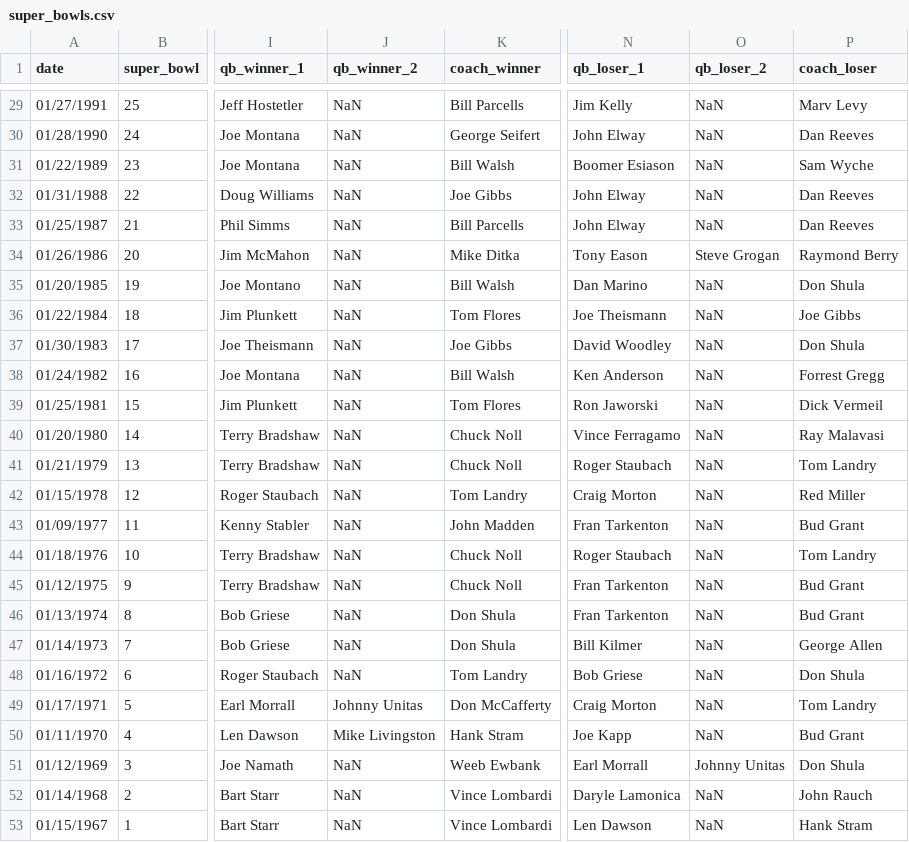
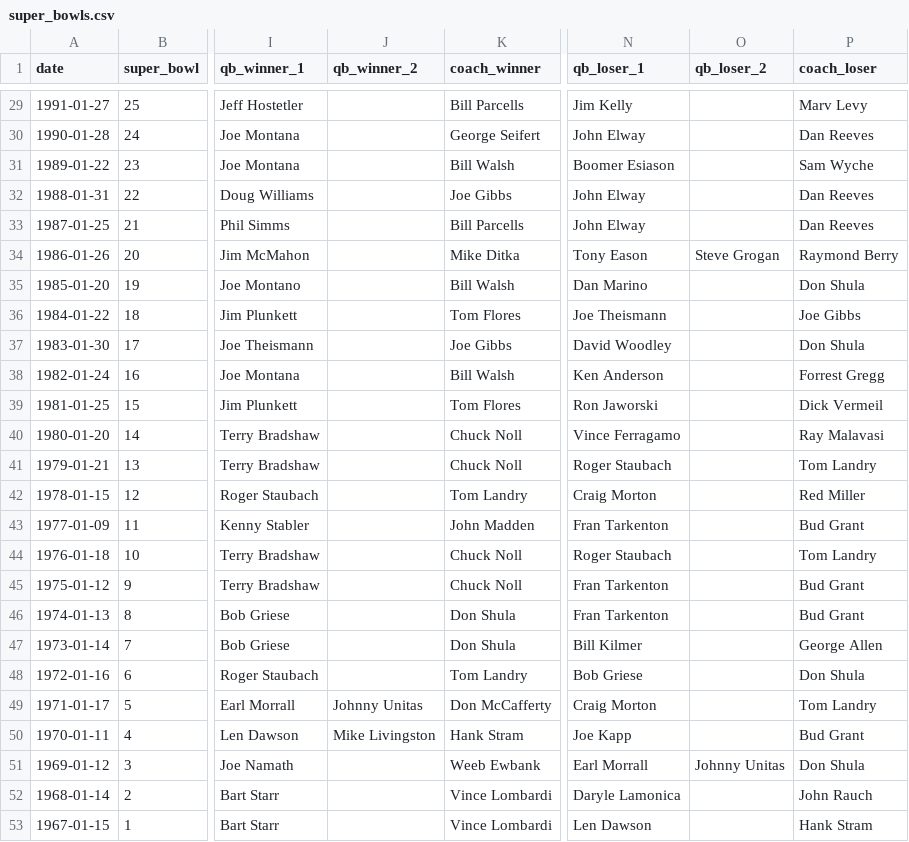
Before and after one commit to lawbuk/Super_bow, a CSV file: super_bowls.csv, drawn as a sheet; only a part is shown, gaps mark what is left out; the diff covers the shown part only; the diff names each change by its address in the sheet, - before the commit and + after, or states it on an @@ line.

```diff
--- a/super_bowls.csv
+++ b/super_bowls.csv
-A29 (date): 01/27/1991
+A29 (date): 1991-01-27
-J29:J48 (qb_winner_2): NaN
+J29:J48 (qb_winner_2): (empty)
-O29:O33 (qb_loser_2): NaN
+O29:O33 (qb_loser_2): (empty)
-A30 (date): 01/28/1990
+A30 (date): 1990-01-28
-A31 (date): 01/22/1989
+A31 (date): 1989-01-22
-A32 (date): 01/31/1988
+A32 (date): 1988-01-31
-A33 (date): 01/25/1987
+A33 (date): 1987-01-25
-A34 (date): 01/26/1986
+A34 (date): 1986-01-26
-A35 (date): 01/20/1985
+A35 (date): 1985-01-20
-O35:O50 (qb_loser_2): NaN
+O35:O50 (qb_loser_2): (empty)
-A36 (date): 01/22/1984
+A36 (date): 1984-01-22
-A37 (date): 01/30/1983
+A37 (date): 1983-01-30
-A38 (date): 01/24/1982
+A38 (date): 1982-01-24
-A39 (date): 01/25/1981
+A39 (date): 1981-01-25
-A40 (date): 01/20/1980
+A40 (date): 1980-01-20
-A41 (date): 01/21/1979
+A41 (date): 1979-01-21
-A42 (date): 01/15/1978
+A42 (date): 1978-01-15
-A43 (date): 01/09/1977
+A43 (date): 1977-01-09
-A44 (date): 01/18/1976
+A44 (date): 1976-01-18
-A45 (date): 01/12/1975
+A45 (date): 1975-01-12
-A46 (date): 01/13/1974
+A46 (date): 1974-01-13
-A47 (date): 01/14/1973
+A47 (date): 1973-01-14
-A48 (date): 01/16/1972
+A48 (date): 1972-01-16
-A49 (date): 01/17/1971
+A49 (date): 1971-01-17
-A50 (date): 01/11/1970
+A50 (date): 1970-01-11
-A51 (date): 01/12/1969
+A51 (date): 1969-01-12
-J51:J53 (qb_winner_2): NaN
+J51:J53 (qb_winner_2): (empty)
-A52 (date): 01/14/1968
+A52 (date): 1968-01-14
-O52:O53 (qb_loser_2): NaN
+O52:O53 (qb_loser_2): (empty)
-A53 (date): 01/15/1967
+A53 (date): 1967-01-15
```
Also changed, not shown: 80 edited cells elsewhere in this file, halftime_musicians.csv, tv.csv.
